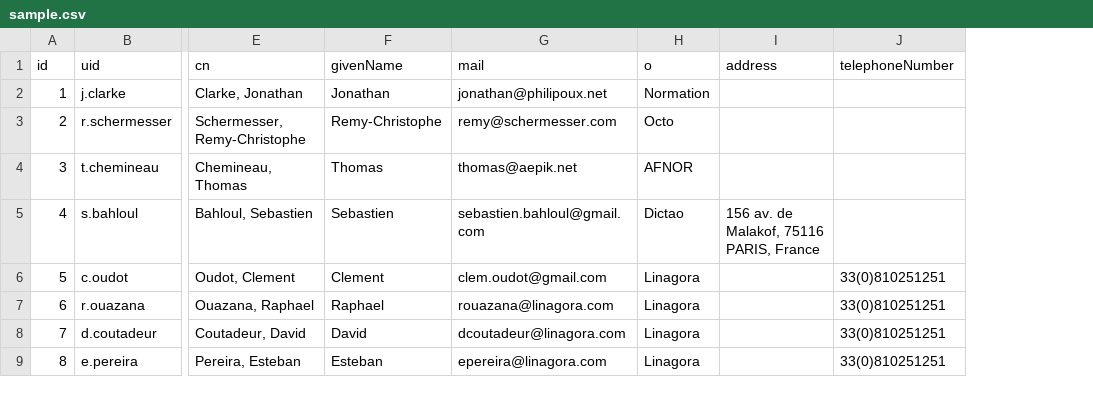
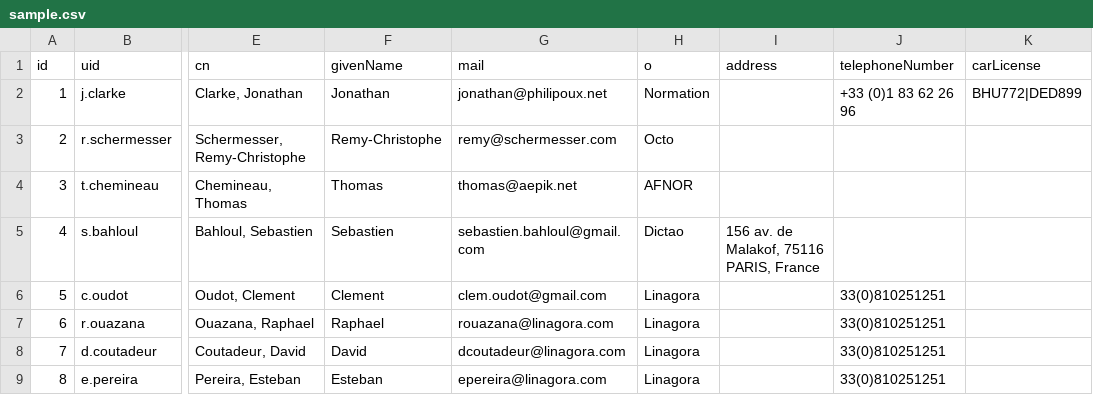
Before and after one commit to lsc-project/lsc, a CSV file: sample/hsqldb/sample.csv, drawn as a sheet; only a part is shown, gaps mark what is left out; the diff names each change by its address in the sheet, - before the commit and + after, or states it on an @@ line.

Commit message:
Add car license column to sample synchronization

```diff
--- a/sample/hsqldb/sample.csv
+++ b/sample/hsqldb/sample.csv
+column K (carLicense), row 2: BHU772|DED899
-J2 (telephoneNumber): (empty)
+J2 (telephoneNumber): +33 (0)1 83 62 26 96
```
Also changed, not shown: 2 other files.
